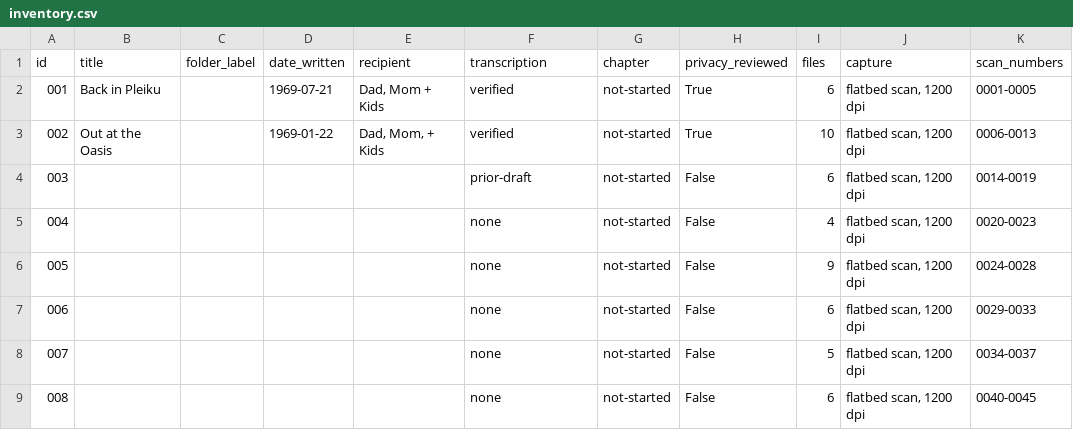
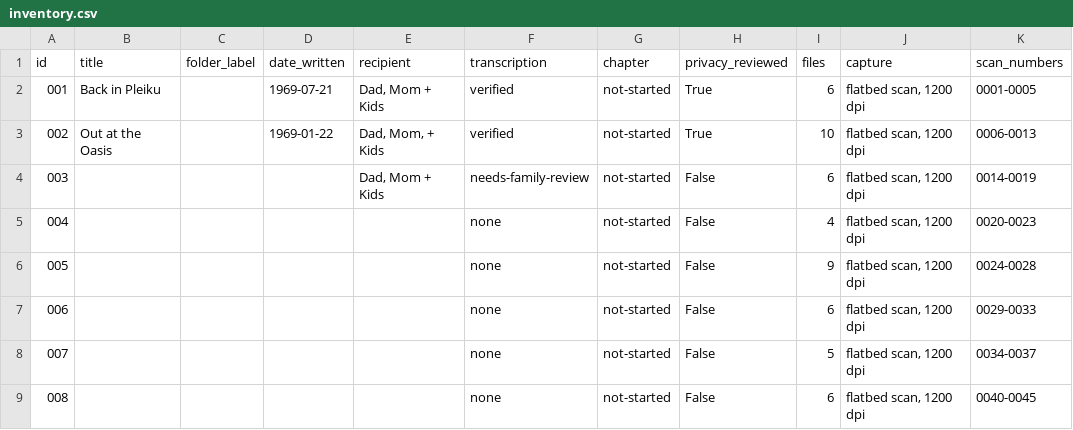
Before and after one commit to Jabudda/letters_from_vietnam, a CSV file: archive/inventory.csv, drawn as a sheet; only a part is shown; the diff names each change by its address in the sheet, - before the commit and + after, or states it on an @@ line.

```diff
--- a/archive/inventory.csv
+++ b/archive/inventory.csv
-E4 (recipient): (empty)
+E4 (recipient): Dad, Mom + Kids
-F4 (transcription): prior-draft
+F4 (transcription): needs-family-review
```
Also changed, not shown: 1 other file.
